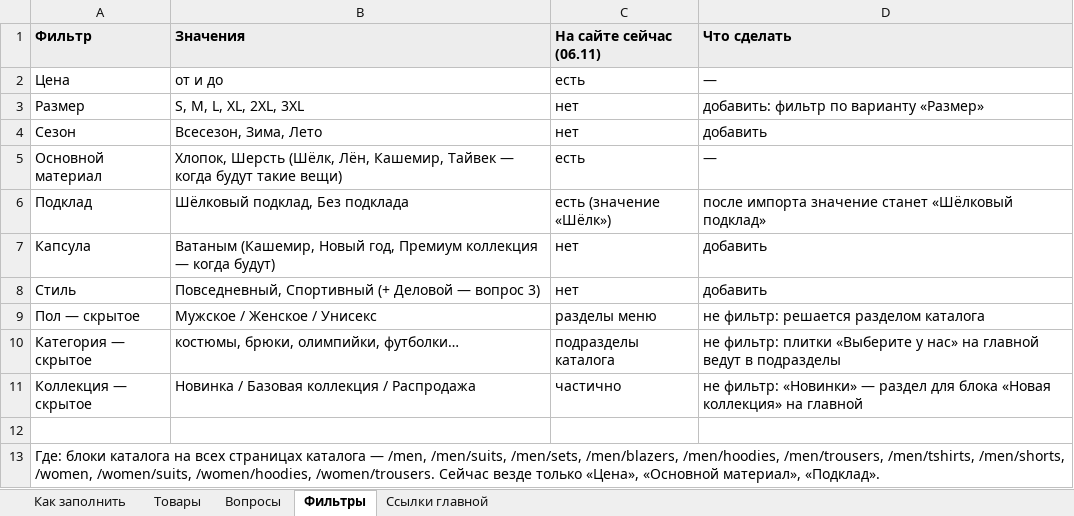
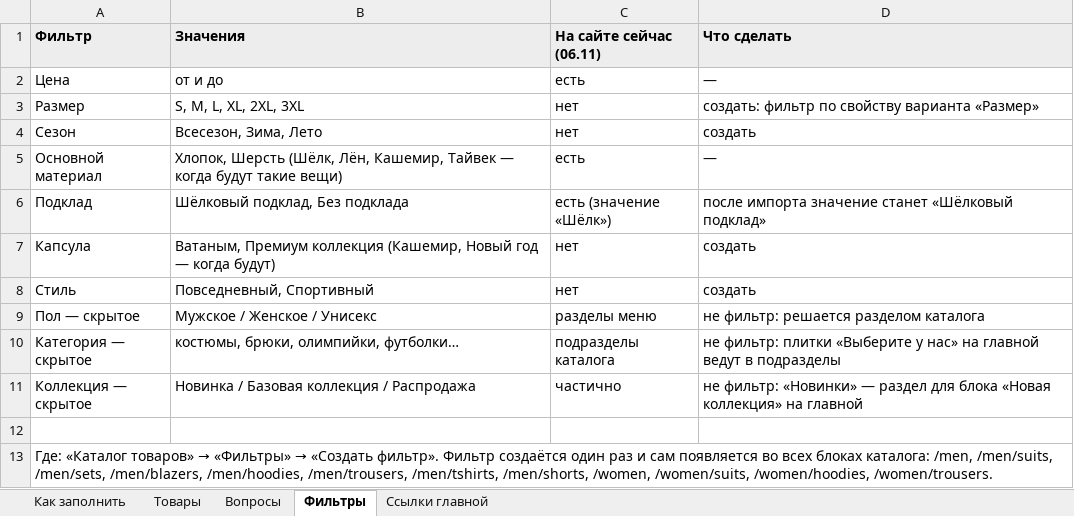
Before and after one commit to grigager-collab/Claude, an Excel workbook: docs/filtry-06-11/svoystva-tovarov.xlsx, sheet Фильтры, drawn as a sheet; values as stored, in another font and other column widths than the file's, no borders; the diff names each change by its address in the sheet, - before the commit and + after, or states it on an @@ line.

```diff
--- a/docs/filtry-06-11/svoystva-tovarov.xlsx (sheet Фильтры)
+++ b/docs/filtry-06-11/svoystva-tovarov.xlsx (sheet Фильтры)
-D3 (Что сделать): добавить: фильтр по варианту «Размер»
+D3 (Что сделать): создать: фильтр по свойству варианта «Размер»
-D4 (Что сделать): добавить
+D4 (Что сделать): создать
-B7 (Значения): Ватаным (Кашемир, Новый год, Премиум коллекция — когда…
+B7 (Значения): Ватаным, Премиум коллекция (Кашемир, Новый год — когда…
-D7:D8 (Что сделать): добавить
+D7:D8 (Что сделать): создать
-B8 (Значения): Повседневный, Спортивный (+ Деловой — вопрос 3)
+B8 (Значения): Повседневный, Спортивный
@@ A13 (Фильтр): Где: блоки каталога на всех страницах каталога — /men, /men/suits, /men/sets, /men/blazers, /men/hoodies, /men/trousers, /men/tshirts, /men/shorts, /women, /women/suits, /women/hoodies, /women/trousers. Сейчас везде только «Цена», «Основной материал», «Подклад». → Где: «Каталог товаров» → «Фильтры» → «Создать фильтр». Фильтр создаётся один раз и сам появляется во всех блоках каталога: /men, /men/suits, /men/sets, /men/blazers, /men/hoodies, /men/trousers, /men/tshirts, /men/shorts, /women, /women/suits, /women/hoodies, /women/trousers. @@
```
Also changed, not shown: sheet Товары, sheet Как заполнить, sheet Вопросы, sheet Ссылки главной, 6 other files.
